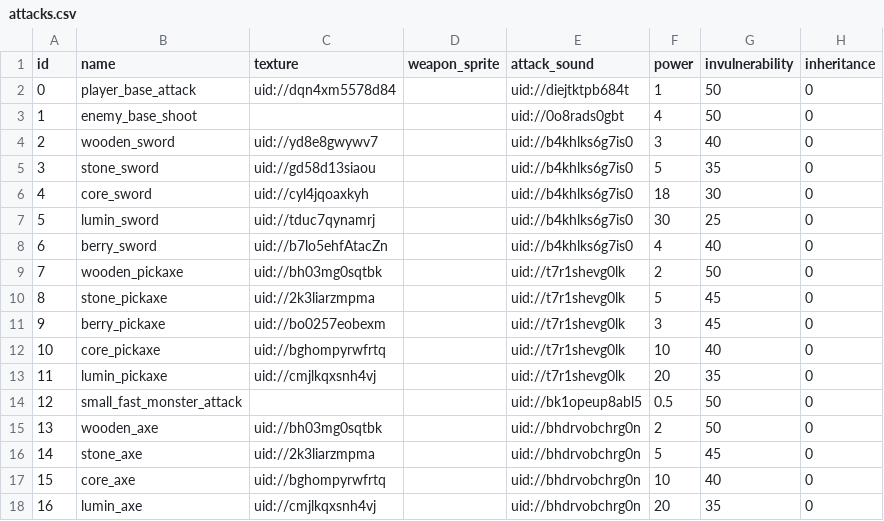
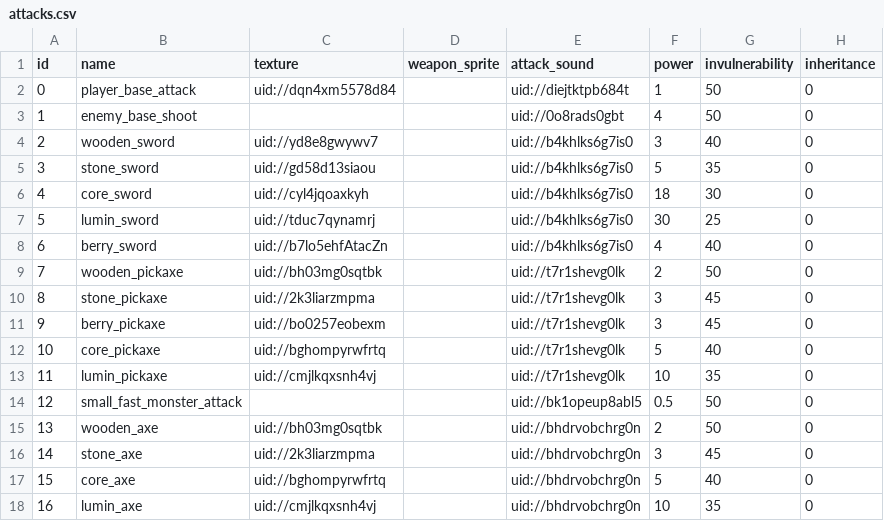
Before and after one commit to TimoRoggel/EverDark, a CSV file: data/attacks.csv, drawn as a sheet; only a part is shown; the diff names each change by its address in the sheet, - before the commit and + after, or states it on an @@ line.

```diff
--- a/data/attacks.csv
+++ b/data/attacks.csv
-F10 (power): 5
+F10 (power): 3
-F12 (power): 10
+F12 (power): 5
-F13 (power): 20
+F13 (power): 10
-F16 (power): 5
+F16 (power): 3
-F17 (power): 10
+F17 (power): 5
-F18 (power): 20
+F18 (power): 10
```
Also changed, not shown: 11 other files.
